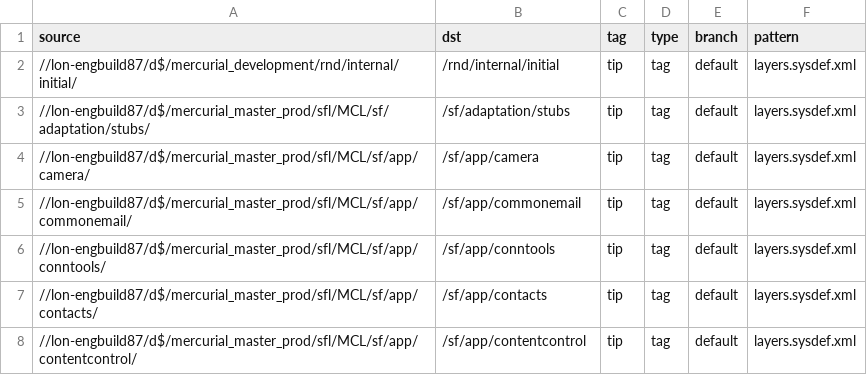
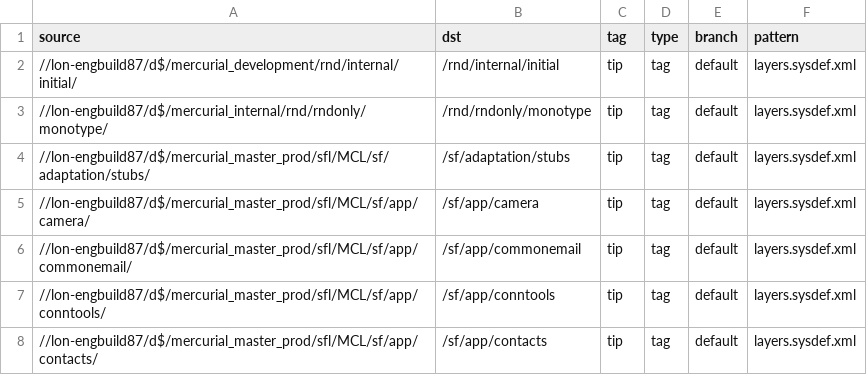
Before and after one commit to SymbianSource/oss.FCL.sftools.fbf.projects.platforms, a CSV file: clean/sources.csv, drawn as a sheet; only a part is shown; the shorter side is filled out with more unchanged rows; the diff names each change by its address in the sheet, - before the commit and + after, or states it on an @@ line.

```diff
--- a/clean/sources.csv
+++ b/clean/sources.csv
+row 3: //lon-engbuild87/d$/mercurial_internal/rnd/rndonly/monotype/ | /rnd/rndonly/monotype | tip | tag | default | layers.sysdef.xml
```
Also changed, not shown: clean/sources_fcl.csv.
